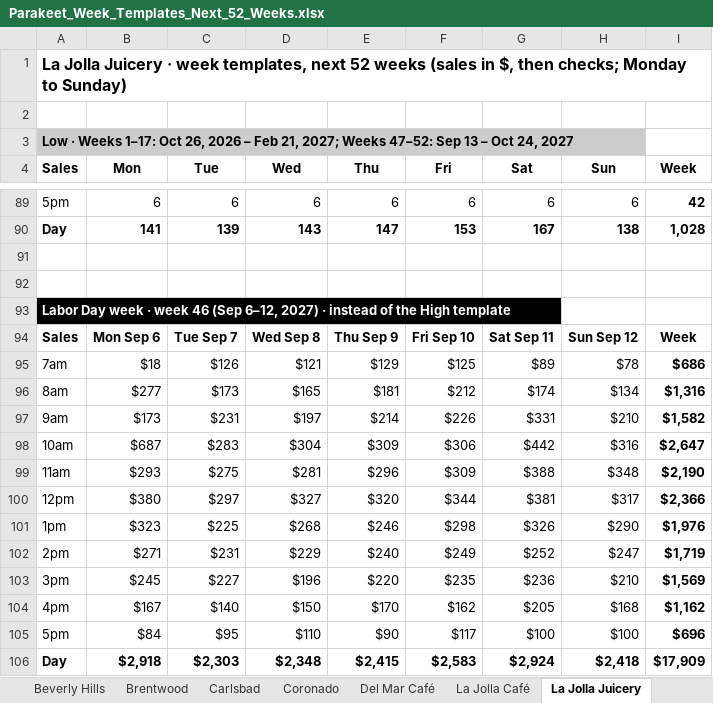
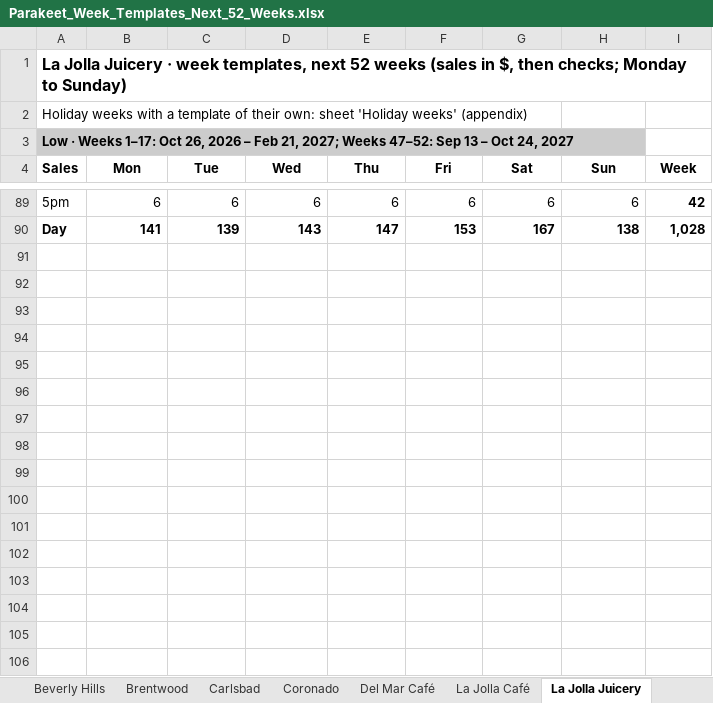
Before and after one commit to MRE-GA/parakeet_forecasts, an Excel workbook: outputs/Parakeet_Week_Templates_Next_52_Weeks.xlsx, sheet La Jolla Juicery, drawn as a sheet; only a part is shown, gaps mark what is left out; values as stored, in another font and other column widths than the file's, no borders; the diff covers the shown part only; the diff names each change by its address in the sheet, - before the commit and + after, or states it on an @@ line.

```diff
--- a/outputs/Parakeet_Week_Templates_Next_52_Weeks.xlsx (sheet La Jolla Juicery)
+++ b/outputs/Parakeet_Week_Templates_Next_52_Weeks.xlsx (sheet La Jolla Juicery)
-A2 (Sales): (empty)
+A2 (Sales): Holiday weeks with a template of their own: sheet 'Holiday weeks' (appendix)
-row 91: (empty)
-row 92: (empty)
-row 93: Labor Day week · week 46 (Sep 6–12, 2027) · instead of the High template
-row 94: Sales | Mon Sep 6 | Tue Sep 7 | Wed Sep 8 | Thu Sep 9 | Fri Sep 10 | Sat Sep 11 | Sun Sep 12 | Week
-row 95: 7am | $18 | $126 | $121 | $129 | $125 | $89 | $78 | $686
-row 96: 8am | $277 | $173 | $165 | $181 | $212 | $174 | $134 | $1,316
-row 97: 9am | $173 | $231 | $197 | $214 | $226 | $331 | $210 | $1,582
-row 98: 10am | $687 | $283 | $304 | $309 | $306 | $442 | $316 | $2,647
-row 99: 11am | $293 | $275 | $281 | $296 | $309 | $388 | $348 | $2,190
-row 100: 12pm | $380 | $297 | $327 | $320 | $344 | $381 | $317 | $2,366
-row 101: 1pm | $323 | $225 | $268 | $246 | $298 | $326 | $290 | $1,976
-row 102: 2pm | $271 | $231 | $229 | $240 | $249 | $252 | $247 | $1,719
-row 103: 3pm | $245 | $227 | $196 | $220 | $235 | $236 | $210 | $1,569
-row 104: 4pm | $167 | $140 | $150 | $170 | $162 | $205 | $168 | $1,162
-row 105: 5pm | $84 | $95 | $110 | $90 | $117 | $100 | $100 | $696
-row 106: Day | $2,918 | $2,303 | $2,348 | $2,415 | $2,583 | $2,924 | $2,418 | $17,909
```
Also changed, not shown: 14 removed rows elsewhere in this sheet, sheet Newport Beach, sheet La Jolla Cove, sheet Coronado, sheet Brentwood, sheet Little Italy Café, sheet Read me, other sheet tabs, 4 other files.
